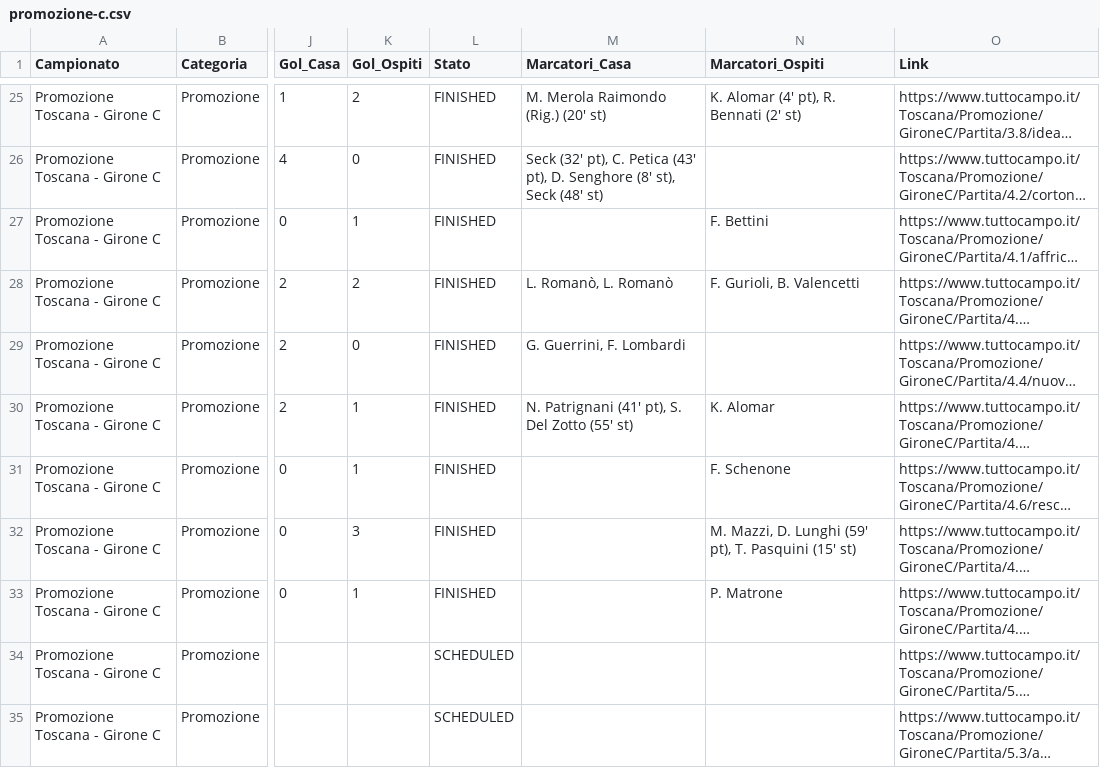
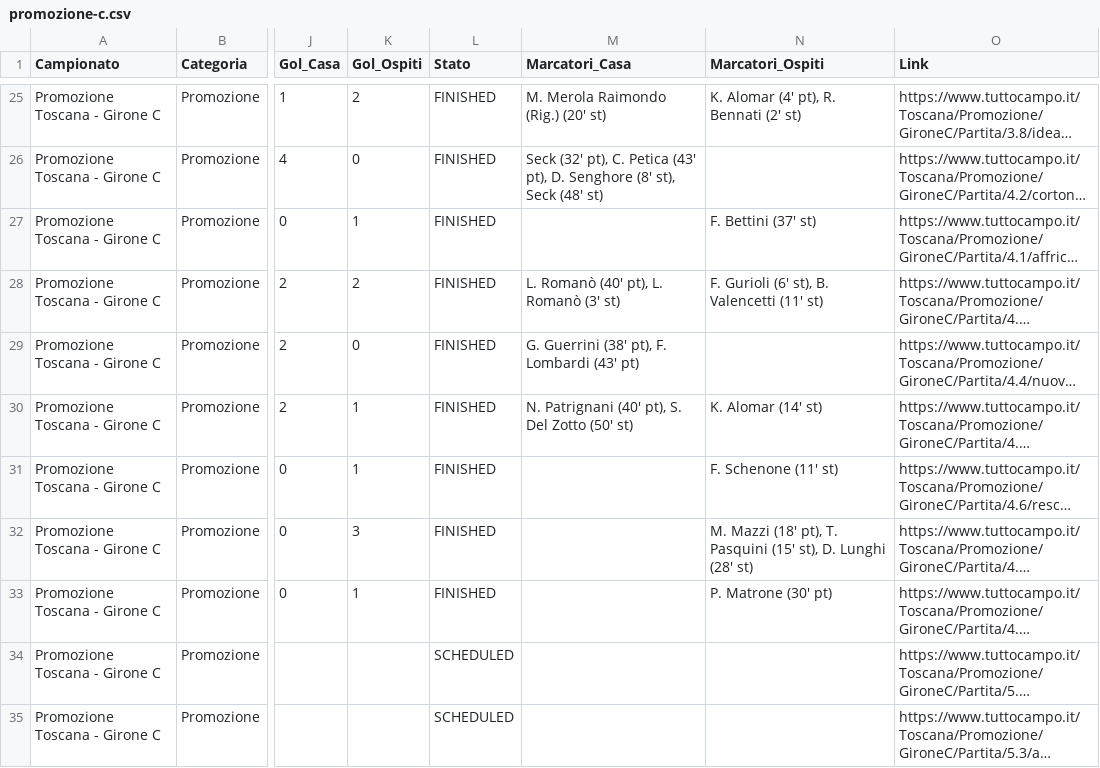
Before and after one commit to cicciocanestro/calcio-toscana-scraper, a CSV file: data/exports/promozione-c.csv, drawn as a sheet; only a part is shown, gaps mark what is left out; long unchanged cells end in …; the diff names each change by its address in the sheet, - before the commit and + after, or states it on an @@ line.

```diff
--- a/data/exports/promozione-c.csv
+++ b/data/exports/promozione-c.csv
-N27 (Marcatori_Ospiti): F. Bettini
+N27 (Marcatori_Ospiti): F. Bettini (37' st)
-M28 (Marcatori_Casa): L. Romanò, L. Romanò
+M28 (Marcatori_Casa): L. Romanò (40' pt), L. Romanò (3' st)
-N28 (Marcatori_Ospiti): F. Gurioli, B. Valencetti
+N28 (Marcatori_Ospiti): F. Gurioli (6' st), B. Valencetti (11' st)
-M29 (Marcatori_Casa): G. Guerrini, F. Lombardi
+M29 (Marcatori_Casa): G. Guerrini (38' pt), F. Lombardi (43' pt)
-M30 (Marcatori_Casa): N. Patrignani (41' pt), S. Del Zotto (55' st)
+M30 (Marcatori_Casa): N. Patrignani (40' pt), S. Del Zotto (50' st)
-N30 (Marcatori_Ospiti): K. Alomar
+N30 (Marcatori_Ospiti): K. Alomar (14' st)
-N31 (Marcatori_Ospiti): F. Schenone
+N31 (Marcatori_Ospiti): F. Schenone (11' st)
-N32 (Marcatori_Ospiti): M. Mazzi, D. Lunghi (59' pt), T. Pasquini (15' st)
+N32 (Marcatori_Ospiti): M. Mazzi (18' pt), T. Pasquini (15' st), D. Lunghi (28' st)
-N33 (Marcatori_Ospiti): P. Matrone
+N33 (Marcatori_Ospiti): P. Matrone (30' pt)
```
Also changed, not shown: data/exports/seconda-i.csv, data/exports/terza-arezzo.csv, 9 other files.
